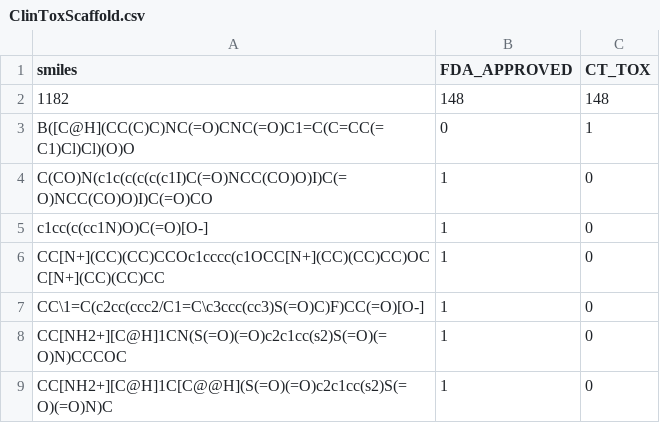
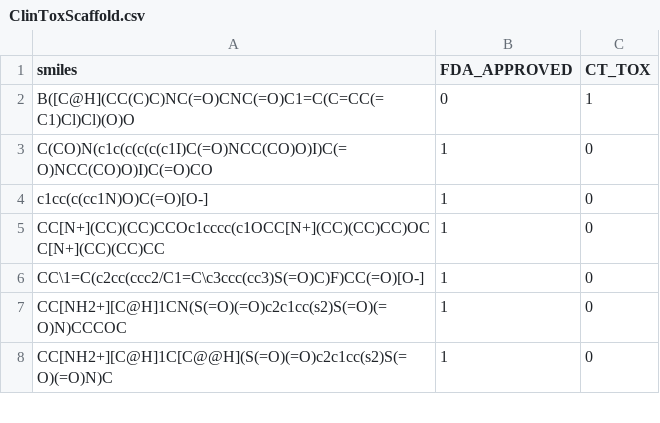
Before and after one commit to GongCHEN-1995/D-GATs, a CSV file: data/ClinToxScaffold.csv, drawn as a sheet; only a part is shown; the diff names each change by its address in the sheet, - before the commit and + after, or states it on an @@ line.

```diff
--- a/data/ClinToxScaffold.csv
+++ b/data/ClinToxScaffold.csv
-row 2: 1182 | 148 | 148
```
Also changed, not shown: data/BBBPScaffold.csv, data/ESOLScaffold.csv, 12 other files.
